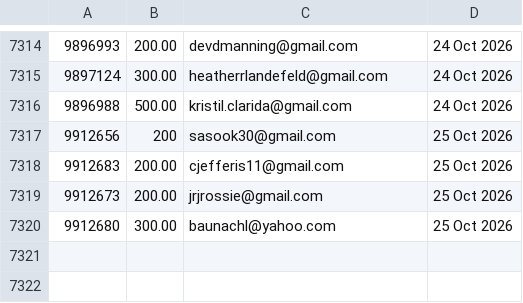
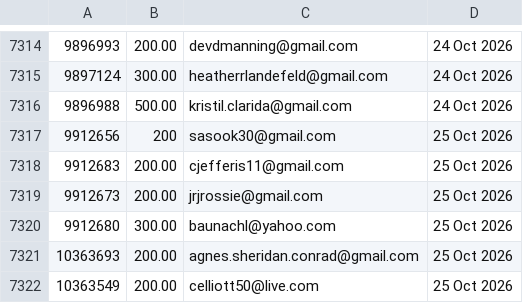
Before and after one commit to jdeck88/ffcsa_scripts, a CSV file: localline/data/order_data_PRODUCTION_success.csv, drawn as a sheet; only a part is shown, gaps mark what is left out; the diff names each change by its address in the sheet, - before the commit and + after, or states it on an @@ line.

Commit message:
Update data files

```diff
--- a/localline/data/order_data_PRODUCTION_success.csv
+++ b/localline/data/order_data_PRODUCTION_success.csv
+row 7321: 10363693 | 200.00 | agnes.sheridan.conrad@gmail.com | 25 Oct 2026
+row 7322: 10363549 | 200.00 | celliott50@live.com | 25 Oct 2026
```
